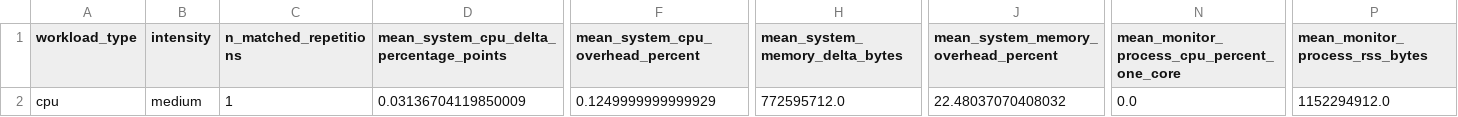
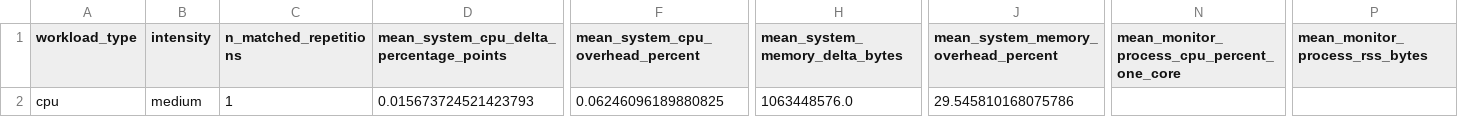
Before and after one commit to asad-Md/PerformanceBottleneckDiagnosis, a CSV file: src/realtime/runtime_benchmark_results/analysis/overhead_group_summary.csv, drawn as a sheet; only a part is shown, gaps mark what is left out; the diff names each change by its address in the sheet, - before the commit and + after, or states it on an @@ line.

```diff
--- a/src/realtime/runtime_benchmark_results/analysis/overhead_group_summary.csv
+++ b/src/realtime/runtime_benchmark_results/analysis/overhead_group_summary.csv
-D2: 0.03136704119850009
+D2: 0.015673724521423793
-F2 (mean_system_cpu_overhead_percent): 0.1249999999999929
+F2 (mean_system_cpu_overhead_percent): 0.06246096189880825
-H2 (mean_system_memory_delta_bytes): 772595712.0
+H2 (mean_system_memory_delta_bytes): 1063448576.0
-J2: 22.48037070408032
+J2: 29.545810168075786
-N2: 0.0
+N2: (empty)
-P2 (mean_monitor_process_rss_bytes): 1152294912.0
+P2 (mean_monitor_process_rss_bytes): (empty)
```
Also changed, not shown: src/realtime/runtime_benchmark_results/analysis/attribution_coverage_summary.csv, src/realtime/runtime_benchmark_results/analysis/attribution_latency_summary.csv, 19 other files.
